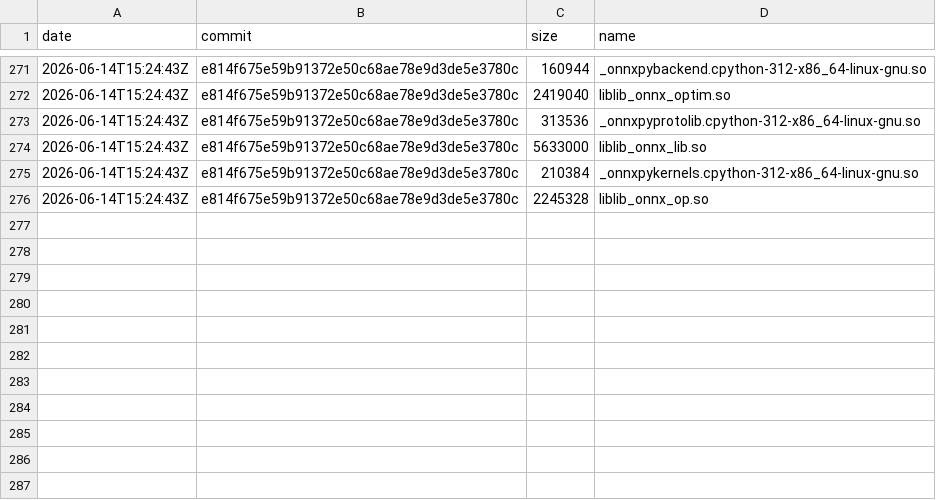
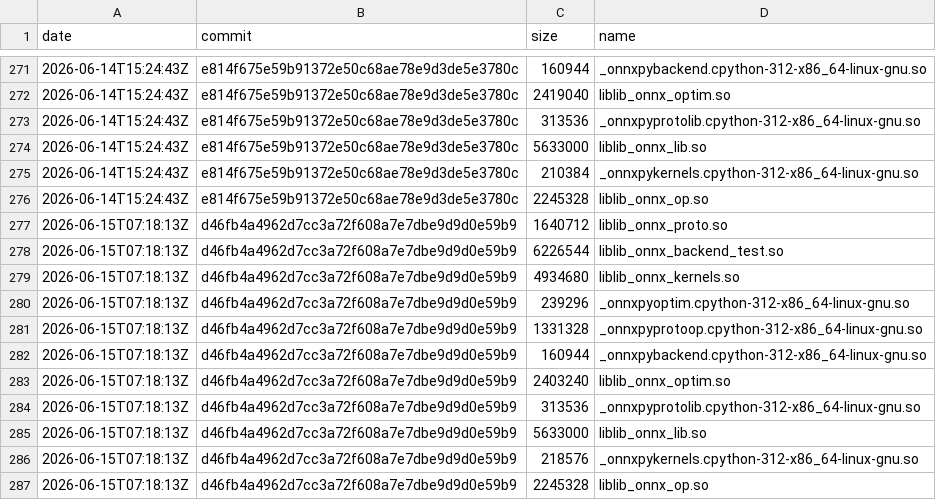
Before and after one commit to xadupre/xadupre.github.io, a CSV file: cache_data/onnx-light/so_sizes.csv, drawn as a sheet; only a part is shown, gaps mark what is left out.

```diff
--- a/cache_data/onnx-light/so_sizes.csv
+++ b/cache_data/onnx-light/so_sizes.csv
@@ -276 +276,12 @@ date,commit,size,name
 2026-06-14T15:24:43Z,e814f675e59b91372e50c68ae78e9d3de5e3780c,2245328,liblib_onnx_op.so
+2026-06-15T07:18:13Z,d46fb4a4962d7cc3a72f608a7e7dbe9d9d0e59b9,1640712,liblib_onnx_proto.so
+2026-06-15T07:18:13Z,d46fb4a4962d7cc3a72f608a7e7dbe9d9d0e59b9,6226544,liblib_onnx_backend_test.so
+2026-06-15T07:18:13Z,d46fb4a4962d7cc3a72f608a7e7dbe9d9d0e59b9,4934680,liblib_onnx_kernels.so
+2026-06-15T07:18:13Z,d46fb4a4962d7cc3a72f608a7e7dbe9d9d0e59b9,239296,_onnxpyoptim.cpython-312-x86_64-linux-gnu.so
+2026-06-15T07:18:13Z,d46fb4a4962d7cc3a72f608a7e7dbe9d9d0e59b9,1331328,_onnxpyprotoop.cpython-312-x86_64-linux-gnu.so
+2026-06-15T07:18:13Z,d46fb4a4962d7cc3a72f608a7e7dbe9d9d0e59b9,160944,_onnxpybackend.cpython-312-x86_64-linux-gnu.so
+2026-06-15T07:18:13Z,d46fb4a4962d7cc3a72f608a7e7dbe9d9d0e59b9,2403240,liblib_onnx_optim.so
+2026-06-15T07:18:13Z,d46fb4a4962d7cc3a72f608a7e7dbe9d9d0e59b9,313536,_onnxpyprotolib.cpython-312-x86_64-linux-gnu.so
+2026-06-15T07:18:13Z,d46fb4a4962d7cc3a72f608a7e7dbe9d9d0e59b9,5633000,liblib_onnx_lib.so
+2026-06-15T07:18:13Z,d46fb4a4962d7cc3a72f608a7e7dbe9d9d0e59b9,218576,_onnxpykernels.cpython-312-x86_64-linux-gnu.so
+2026-06-15T07:18:13Z,d46fb4a4962d7cc3a72f608a7e7dbe9d9d0e59b9,2245328,liblib_onnx_op.so
```
Also changed, not shown: cache_data/onnx-light/loc.csv, cache_data/onnx-light/wheel_sizes.csv, 1 other file.
